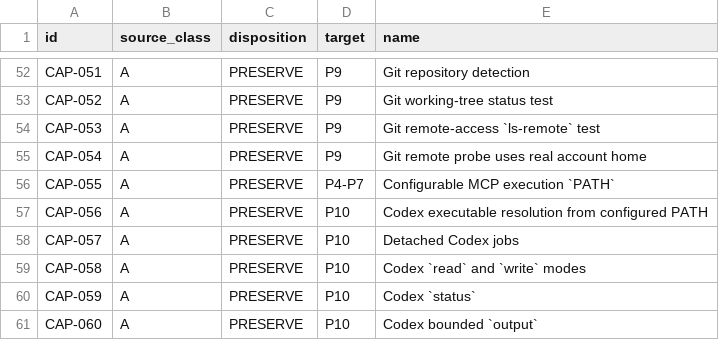
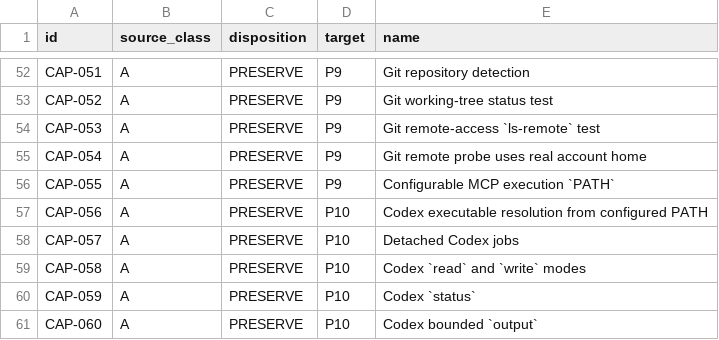
Before and after one commit to noobAIcoder/workspace-mcp-manager, a TSV file: specs/capabilities.tsv, drawn as a sheet; only a part is shown, gaps mark what is left out.

Commit message:
Restore original capability freeze exactly

```diff
--- a/specs/capabilities.tsv
+++ b/specs/capabilities.tsv
@@ -55,3 +55,3 @@ CAP-053	A	PRESERVE	P9	Git remote-access `ls-remote` test
 CAP-054	A	PRESERVE	P9	Git remote probe uses real account home
-CAP-055	A	PRESERVE	P4-P7	Configurable MCP execution `PATH`
+CAP-055	A	PRESERVE	P9	Configurable MCP execution `PATH`
 CAP-056	A	PRESERVE	P10	Codex executable resolution from configured PATH
```
